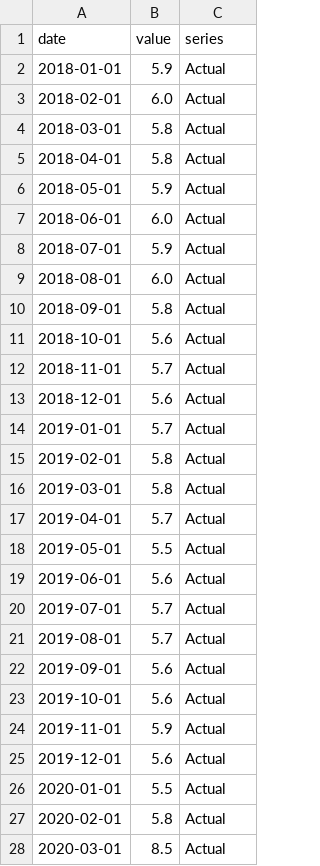
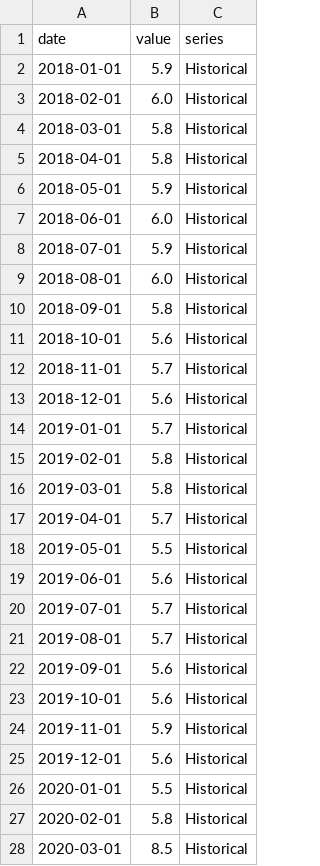
Before and after one commit to ameeshajaswal/statcan-econ-dashboard, a CSV file: output/unemployment_actual_vs_forecast.csv, drawn as a sheet; only a part is shown; the diff covers the shown part only.

```diff
--- a/output/unemployment_actual_vs_forecast.csv
+++ b/output/unemployment_actual_vs_forecast.csv
@@ -1,28 +1,28 @@
 date,value,series
-2018-01-01,5.9,Actual
-2018-02-01,6.0,Actual
-2018-03-01,5.8,Actual
-2018-04-01,5.8,Actual
-2018-05-01,5.9,Actual
-2018-06-01,6.0,Actual
-2018-07-01,5.9,Actual
-2018-08-01,6.0,Actual
-2018-09-01,5.8,Actual
-2018-10-01,5.6,Actual
-2018-11-01,5.7,Actual
-2018-12-01,5.6,Actual
-2019-01-01,5.7,Actual
-2019-02-01,5.8,Actual
-2019-03-01,5.8,Actual
-2019-04-01,5.7,Actual
-2019-05-01,5.5,Actual
-2019-06-01,5.6,Actual
-2019-07-01,5.7,Actual
-2019-08-01,5.7,Actual
-2019-09-01,5.6,Actual
-2019-10-01,5.6,Actual
-2019-11-01,5.9,Actual
-2019-12-01,5.6,Actual
-2020-01-01,5.5,Actual
-2020-02-01,5.8,Actual
-2020-03-01,8.5,Actual
+2018-01-01,5.9,Historical
+2018-02-01,6.0,Historical
+2018-03-01,5.8,Historical
+2018-04-01,5.8,Historical
+2018-05-01,5.9,Historical
+2018-06-01,6.0,Historical
+2018-07-01,5.9,Historical
+2018-08-01,6.0,Historical
+2018-09-01,5.8,Historical
+2018-10-01,5.6,Historical
+2018-11-01,5.7,Historical
+2018-12-01,5.6,Historical
+2019-01-01,5.7,Historical
+2019-02-01,5.8,Historical
+2019-03-01,5.8,Historical
+2019-04-01,5.7,Historical
+2019-05-01,5.5,Historical
+2019-06-01,5.6,Historical
+2019-07-01,5.7,Historical
+2019-08-01,5.7,Historical
+2019-09-01,5.6,Historical
+2019-10-01,5.6,Historical
+2019-11-01,5.9,Historical
+2019-12-01,5.6,Historical
+2020-01-01,5.5,Historical
+2020-02-01,5.8,Historical
+2020-03-01,8.5,Historical
```
Also changed, not shown: 2 added rows and 101 edited cells elsewhere in this file.
